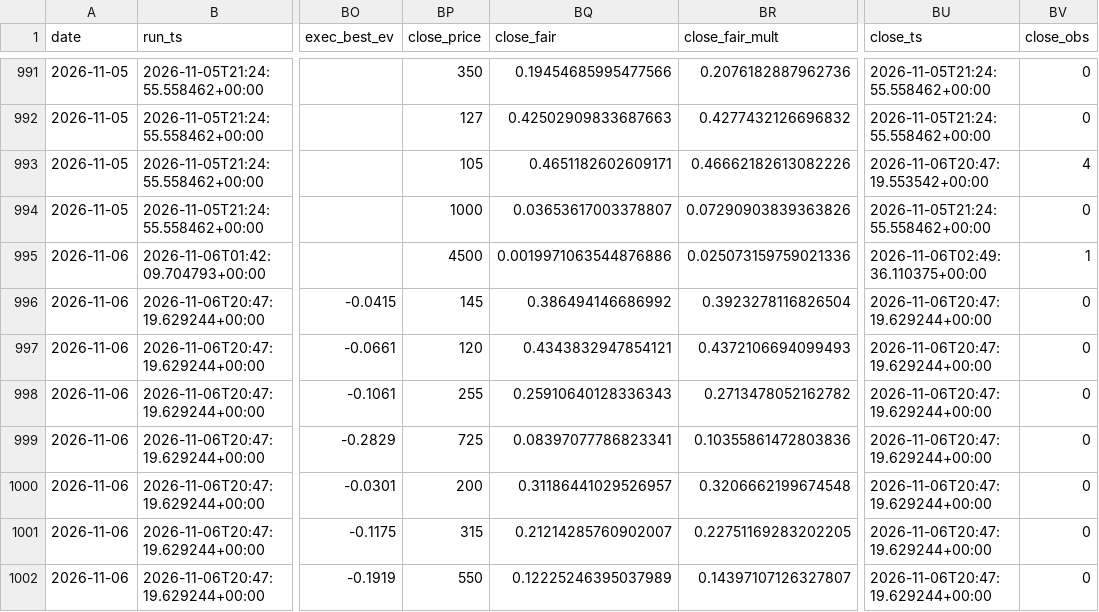
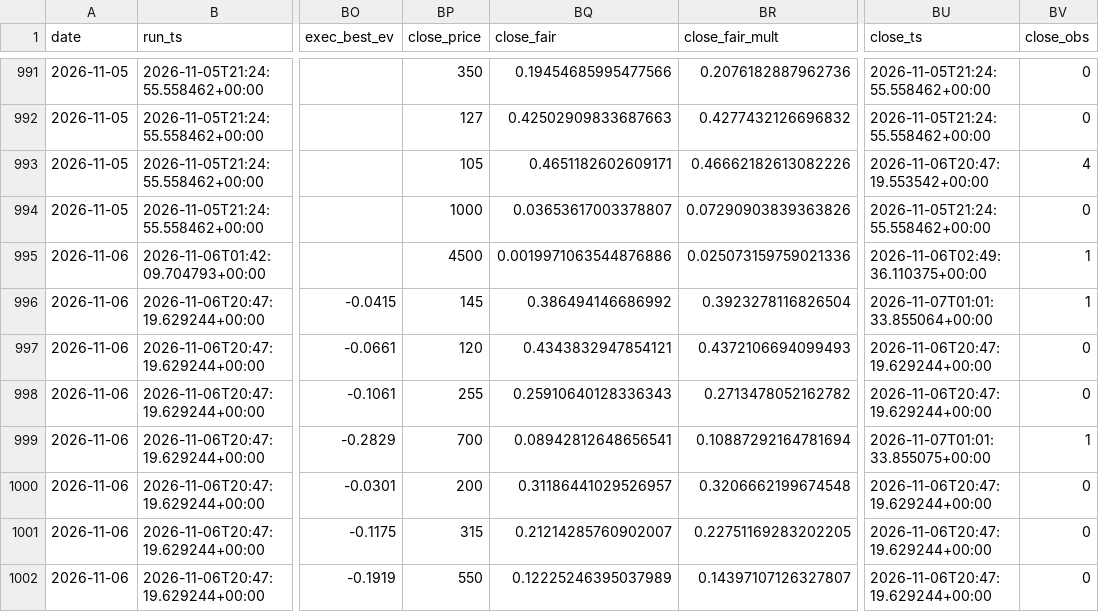
Before and after one commit to nfliegelman/ridgeseeker, a CSV file: docs/bets.csv, drawn as a sheet; only a part is shown, gaps mark what is left out; the diff covers the shown part only; the diff names each change by its address in the sheet, - before the commit and + after, or states it on an @@ line.

```diff
--- a/docs/bets.csv
+++ b/docs/bets.csv
-BU996 (close_ts): 2026-11-06T20:47:19.629244+00:00
+BU996 (close_ts): 2026-11-07T01:01:33.855064+00:00
-BV996 (close_obs): 0
+BV996 (close_obs): 1
-BP999 (close_price): 725
+BP999 (close_price): 700
-BQ999 (close_fair): 0.08397077786823341
+BQ999 (close_fair): 0.08942812648656541
-BR999 (close_fair_mult): 0.10355861472803836
+BR999 (close_fair_mult): 0.10887292164781694
-BU999 (close_ts): 2026-11-06T20:47:19.629244+00:00
+BU999 (close_ts): 2026-11-07T01:01:33.855075+00:00
-BV999 (close_obs): 0
+BV999 (close_obs): 1
```
Also changed, not shown: 2 added rows and 53 edited cells elsewhere in this file, docs/runlog.csv, docs/snapshots.csv, 5 other files.
